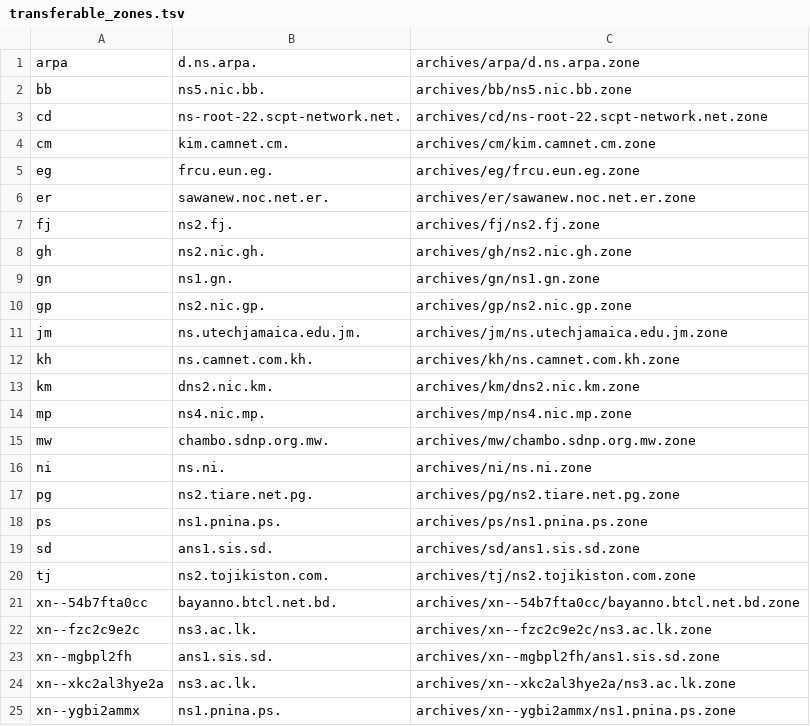
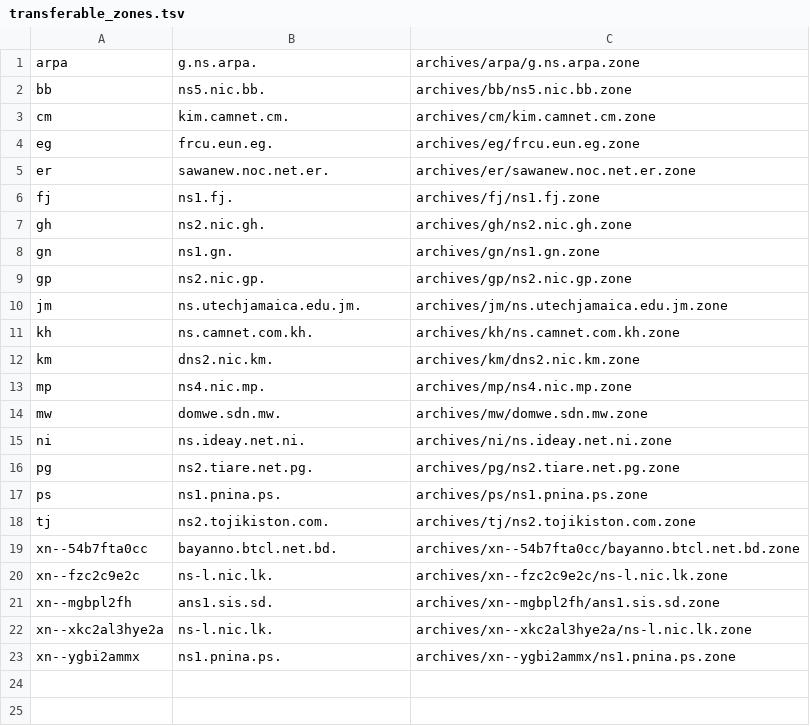
Before and after one commit to vuong2023/TLDR-2, a TSV file: transferable_zones.tsv, drawn as a sheet.

```diff
--- a/transferable_zones.tsv
+++ b/transferable_zones.tsv
@@ -1,4 +1,3 @@
-arpa	d.ns.arpa.	archives/arpa/d.ns.arpa.zone
+arpa	g.ns.arpa.	archives/arpa/g.ns.arpa.zone
 bb	ns5.nic.bb.	archives/bb/ns5.nic.bb.zone
-cd	ns-root-22.scpt-network.net.	archives/cd/ns-root-22.scpt-network.net.zone
 cm	kim.camnet.cm.	archives/cm/kim.camnet.cm.zone
@@ -6,3 +5,3 @@ eg	frcu.eun.eg.	archives/eg/frcu.eun.eg.zone
 er	sawanew.noc.net.er.	archives/er/sawanew.noc.net.er.zone
-fj	ns2.fj.	archives/fj/ns2.fj.zone
+fj	ns1.fj.	archives/fj/ns1.fj.zone
 gh	ns2.nic.gh.	archives/gh/ns2.nic.gh.zone
@@ -14,12 +13,11 @@ km	dns2.nic.km.	archives/km/dns2.nic.km.zone
 mp	ns4.nic.mp.	archives/mp/ns4.nic.mp.zone
-mw	chambo.sdnp.org.mw.	archives/mw/chambo.sdnp.org.mw.zone
-ni	ns.ni.	archives/ni/ns.ni.zone
+mw	domwe.sdn.mw.	archives/mw/domwe.sdn.mw.zone
+ni	ns.ideay.net.ni.	archives/ni/ns.ideay.net.ni.zone
 pg	ns2.tiare.net.pg.	archives/pg/ns2.tiare.net.pg.zone
 ps	ns1.pnina.ps.	archives/ps/ns1.pnina.ps.zone
-sd	ans1.sis.sd.	archives/sd/ans1.sis.sd.zone
 tj	ns2.tojikiston.com.	archives/tj/ns2.tojikiston.com.zone
 xn--54b7fta0cc	bayanno.btcl.net.bd.	archives/xn--54b7fta0cc/bayanno.btcl.net.bd.zone
-xn--fzc2c9e2c	ns3.ac.lk.	archives/xn--fzc2c9e2c/ns3.ac.lk.zone
+xn--fzc2c9e2c	ns-l.nic.lk.	archives/xn--fzc2c9e2c/ns-l.nic.lk.zone
 xn--mgbpl2fh	ans1.sis.sd.	archives/xn--mgbpl2fh/ans1.sis.sd.zone
-xn--xkc2al3hye2a	ns3.ac.lk.	archives/xn--xkc2al3hye2a/ns3.ac.lk.zone
+xn--xkc2al3hye2a	ns-l.nic.lk.	archives/xn--xkc2al3hye2a/ns-l.nic.lk.zone
 xn--ygbi2ammx	ns1.pnina.ps.	archives/xn--ygbi2ammx/ns1.pnina.ps.zone
```
Also changed, not shown: 8 other files.
